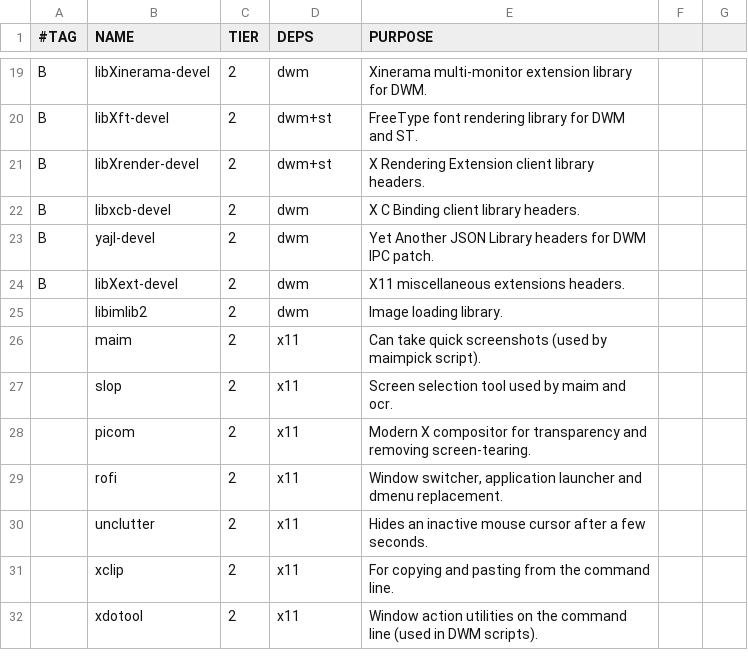
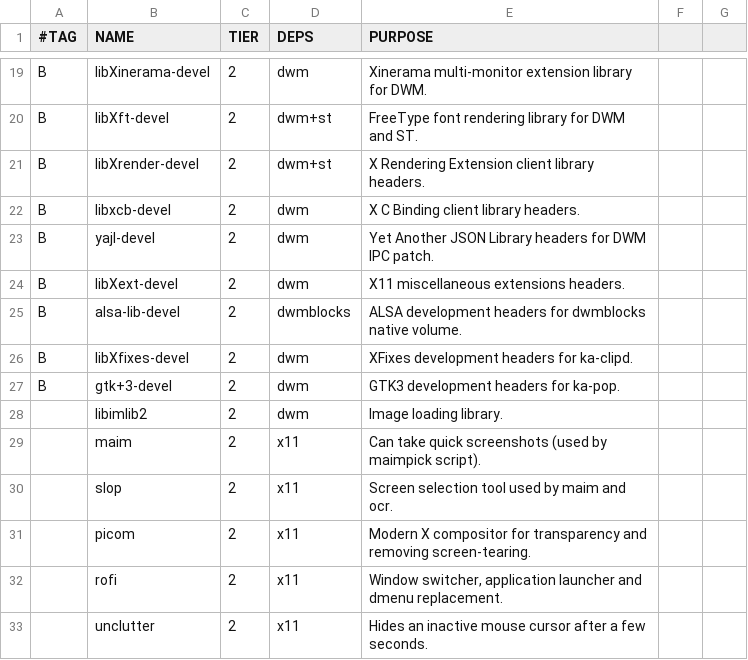
Before and after one commit to trongnghiango/dotfiles-stow, a CSV file: pkgs/void.csv, drawn as a sheet; only a part is shown, gaps mark what is left out; the shorter side is filled out with more unchanged rows; the diff names each change by its address in the sheet, - before the commit and + after, or states it on an @@ line.

Commit message:
fix(multi-distro): ensure suckless build dependencies across arch, void, and fedora
- add alsa, xfixes, and gtk3 development headers to arch.csv, void.csv, and fedora.csv
- implement arch_setup_suckless_deps, void_setup_suckless_deps, and fedora_setup_suckless_deps in setup-drivers/
- integrate automated dependency checks into ka-setup suckless for all supported distros

```diff
--- a/pkgs/void.csv
+++ b/pkgs/void.csv
+row 25: B | alsa-lib-devel | 2 | dwmblocks | ALSA development headers for dwmblocks native volume.
+row 26: B | libXfixes-devel | 2 | dwm | XFixes development headers for ka-clipd.
+row 27: B | gtk+3-devel | 2 | dwm | GTK3 development headers for ka-pop.
```
Also changed, not shown: pkgs/arch.csv, pkgs/fedora.csv, 4 other files.
